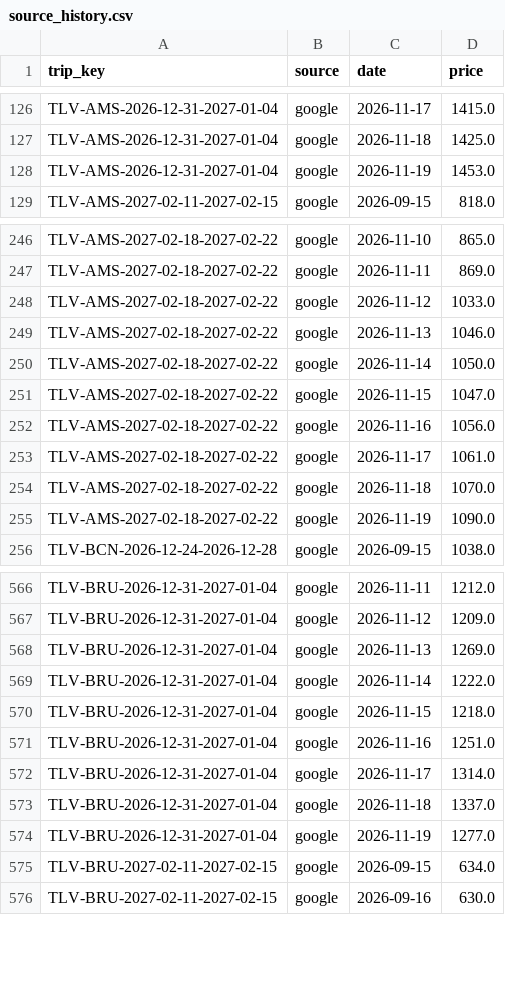
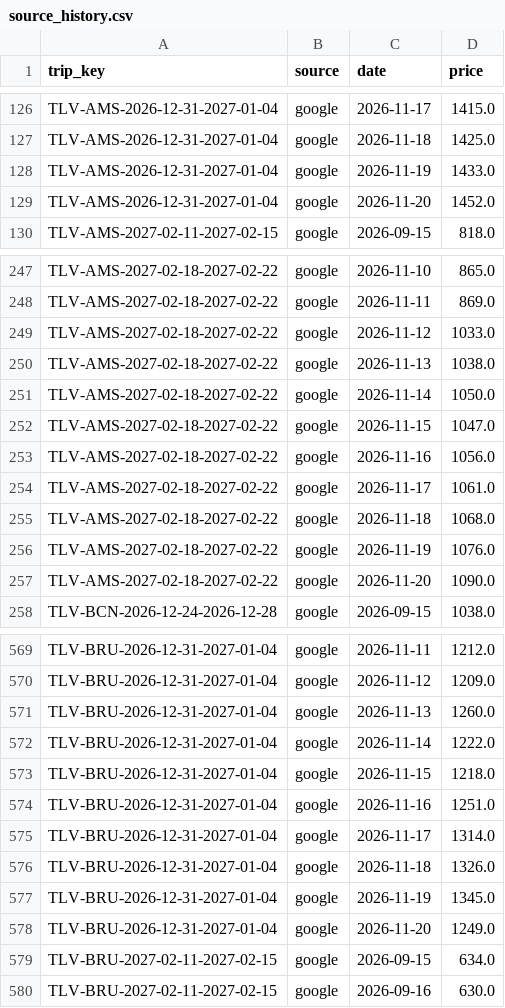
Before and after one commit to tal-meshali/flight-tracker, a CSV file: data/source_history.csv, drawn as a sheet; only a part is shown, gaps mark what is left out; the diff covers the shown part only.

```diff
--- a/data/source_history.csv
+++ b/data/source_history.csv
@@ -127,3 +127,4 @@ TLV-AMS-2026-12-31-2027-01-04,google,2026-11-17,1415.0
 TLV-AMS-2026-12-31-2027-01-04,google,2026-11-18,1425.0
-TLV-AMS-2026-12-31-2027-01-04,google,2026-11-19,1453.0
+TLV-AMS-2026-12-31-2027-01-04,google,2026-11-19,1433.0
+TLV-AMS-2026-12-31-2027-01-04,google,2026-11-20,1452.0
 TLV-AMS-2027-02-11-2027-02-15,google,2026-09-15,818.0
@@ -248,3 +249,3 @@ TLV-AMS-2027-02-18-2027-02-22,google,2026-11-11,869.0
 TLV-AMS-2027-02-18-2027-02-22,google,2026-11-12,1033.0
-TLV-AMS-2027-02-18-2027-02-22,google,2026-11-13,1046.0
+TLV-AMS-2027-02-18-2027-02-22,google,2026-11-13,1038.0
 TLV-AMS-2027-02-18-2027-02-22,google,2026-11-14,1050.0
@@ -253,4 +254,5 @@ TLV-AMS-2027-02-18-2027-02-22,google,2026-11-16,1056.0
 TLV-AMS-2027-02-18-2027-02-22,google,2026-11-17,1061.0
-TLV-AMS-2027-02-18-2027-02-22,google,2026-11-18,1070.0
-TLV-AMS-2027-02-18-2027-02-22,google,2026-11-19,1090.0
+TLV-AMS-2027-02-18-2027-02-22,google,2026-11-18,1068.0
+TLV-AMS-2027-02-18-2027-02-22,google,2026-11-19,1076.0
+TLV-AMS-2027-02-18-2027-02-22,google,2026-11-20,1090.0
 TLV-BCN-2026-12-24-2026-12-28,google,2026-09-15,1038.0
@@ -567,3 +570,3 @@ TLV-BRU-2026-12-31-2027-01-04,google,2026-11-11,1212.0
 TLV-BRU-2026-12-31-2027-01-04,google,2026-11-12,1209.0
-TLV-BRU-2026-12-31-2027-01-04,google,2026-11-13,1269.0
+TLV-BRU-2026-12-31-2027-01-04,google,2026-11-13,1260.0
 TLV-BRU-2026-12-31-2027-01-04,google,2026-11-14,1222.0
@@ -572,4 +575,5 @@ TLV-BRU-2026-12-31-2027-01-04,google,2026-11-16,1251.0
 TLV-BRU-2026-12-31-2027-01-04,google,2026-11-17,1314.0
-TLV-BRU-2026-12-31-2027-01-04,google,2026-11-18,1337.0
-TLV-BRU-2026-12-31-2027-01-04,google,2026-11-19,1277.0
+TLV-BRU-2026-12-31-2027-01-04,google,2026-11-18,1326.0
+TLV-BRU-2026-12-31-2027-01-04,google,2026-11-19,1345.0
+TLV-BRU-2026-12-31-2027-01-04,google,2026-11-20,1249.0
 TLV-BRU-2027-02-11-2027-02-15,google,2026-09-15,634.0
```
Also changed, not shown: 4 added rows and 11 edited cells elsewhere in this file, data/observations.csv, 18 other files.
